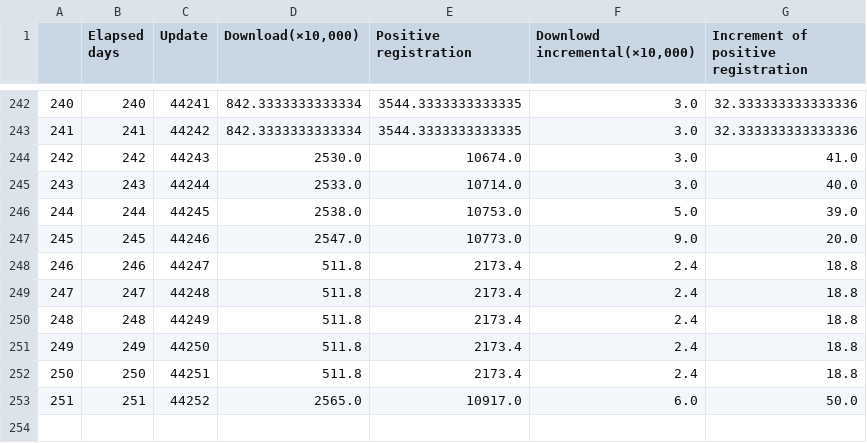
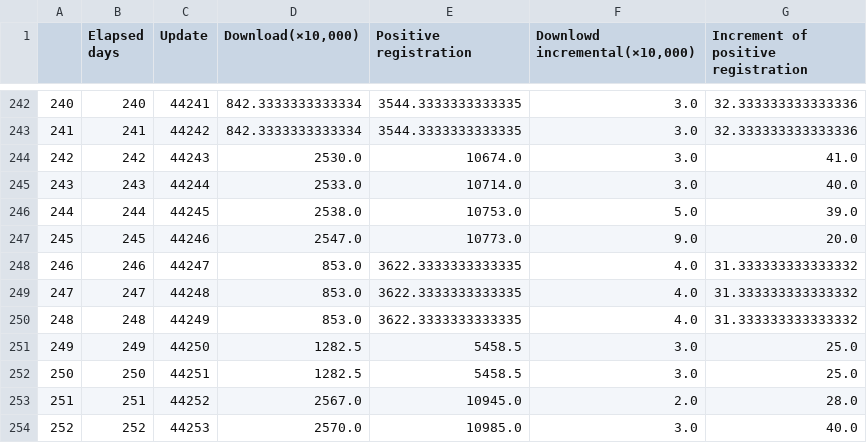
Before and after one commit to Unagi2/cocoa-getinfo, a CSV file: log_pool/df_interpolate.csv, drawn as a sheet; only a part is shown, gaps mark what is left out.

Commit message:
"Data update"

```diff
--- a/log_pool/df_interpolate.csv
+++ b/log_pool/df_interpolate.csv
@@ -247,7 +247,8 @@
 245,245,44246,2547.0,10773.0,9.0,20.0
-246,246,44247,511.8,2173.4,2.4,18.8
-247,247,44248,511.8,2173.4,2.4,18.8
-248,248,44249,511.8,2173.4,2.4,18.8
-249,249,44250,511.8,2173.4,2.4,18.8
-250,250,44251,511.8,2173.4,2.4,18.8
-251,251,44252,2565.0,10917.0,6.0,50.0
+246,246,44247,853.0,3622.3333333333335,4.0,31.333333333333332
+247,247,44248,853.0,3622.3333333333335,4.0,31.333333333333332
+248,248,44249,853.0,3622.3333333333335,4.0,31.333333333333332
+249,249,44250,1282.5,5458.5,3.0,25.0
+250,250,44251,1282.5,5458.5,3.0,25.0
+251,251,44252,2567.0,10945.0,2.0,28.0
+252,252,44253,2570.0,10985.0,3.0,40.0
```
Also changed, not shown: log_pool/cocoa_data.csv, log_pool/df.csv, 9 other files.
